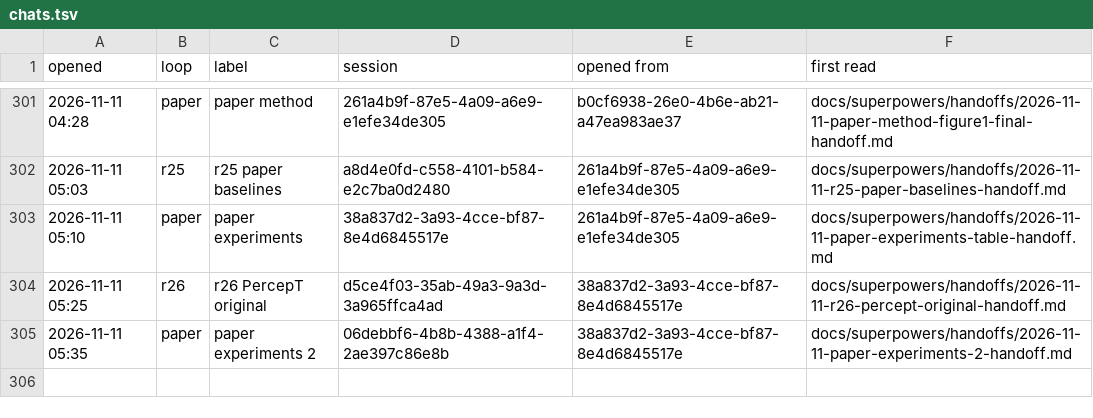
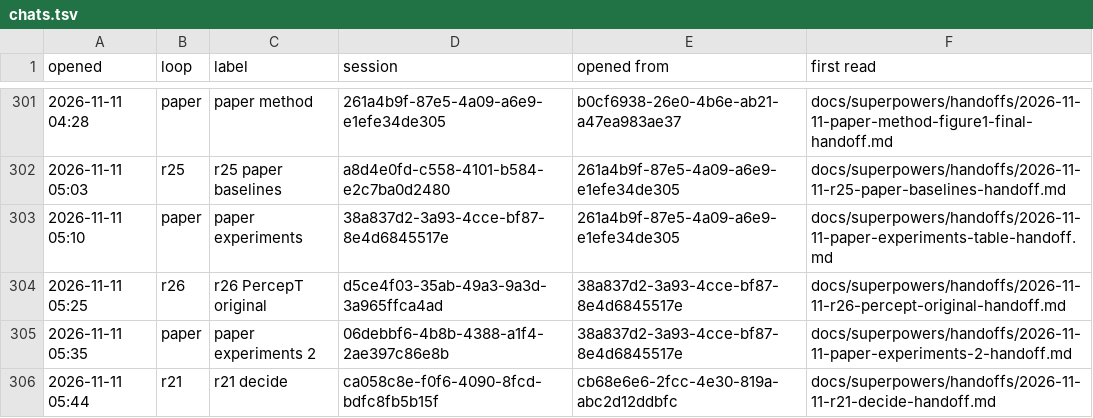
Before and after one commit to AugustOxQ/CoSiR, a TSV file: docs/superpowers/handoffs/chats.tsv, drawn as a sheet; only a part is shown, gaps mark what is left out; the diff names each change by its address in the sheet, - before the commit and + after, or states it on an @@ line.

```diff
--- a/docs/superpowers/handoffs/chats.tsv
+++ b/docs/superpowers/handoffs/chats.tsv
+row 306: 2026-11-11 05:44 | r21 | r21 decide | ca058c8e-f0f6-4090-8fcd-bdfc8fb5b15f | cb68e6e6-2fcc-4e30-819a-abc2d12ddbfc | docs/superpowers/handoffs/2026-11-11-r21-decide-handoff.md
```
Also changed, not shown: 1 other file.
